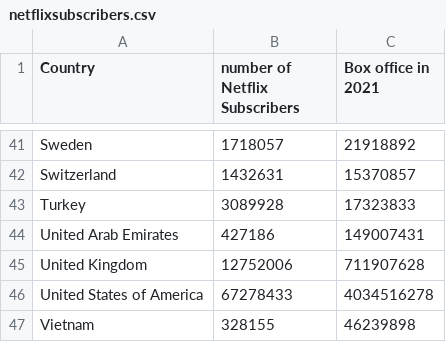
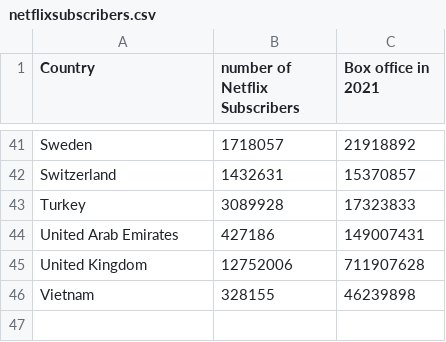
Before and after one commit to northmost2008/northmost2008.github.io, a CSV file: netflixsubscribers.csv, drawn as a sheet; only a part is shown, gaps mark what is left out; the diff names each change by its address in the sheet, - before the commit and + after, or states it on an @@ line.

Commit message:
Update netflixsubscribers.csv

```diff
--- a/netflixsubscribers.csv
+++ b/netflixsubscribers.csv
-row 46: United States of America | 67278433 | 4034516278
```
